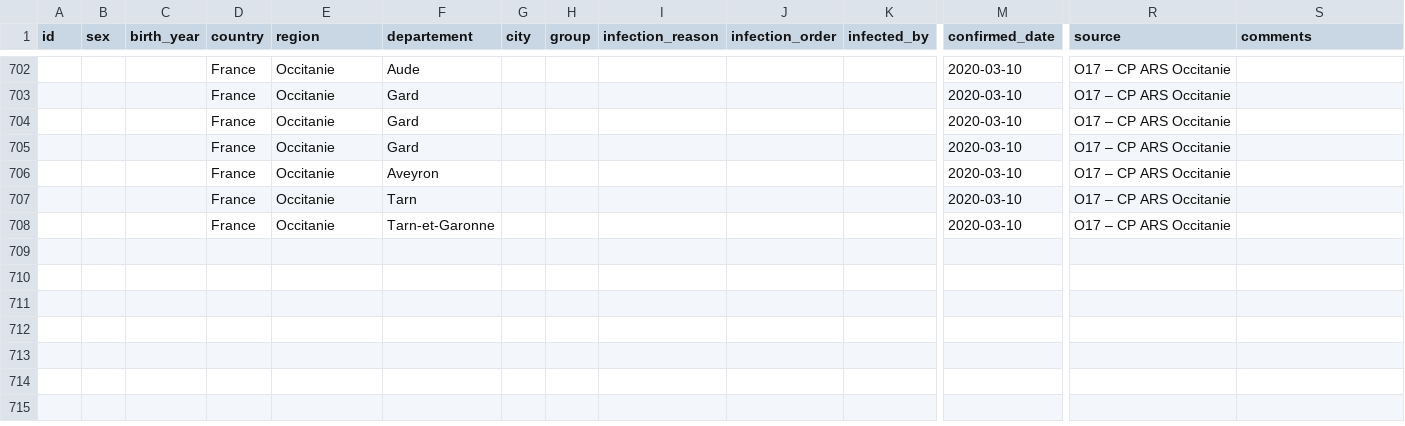
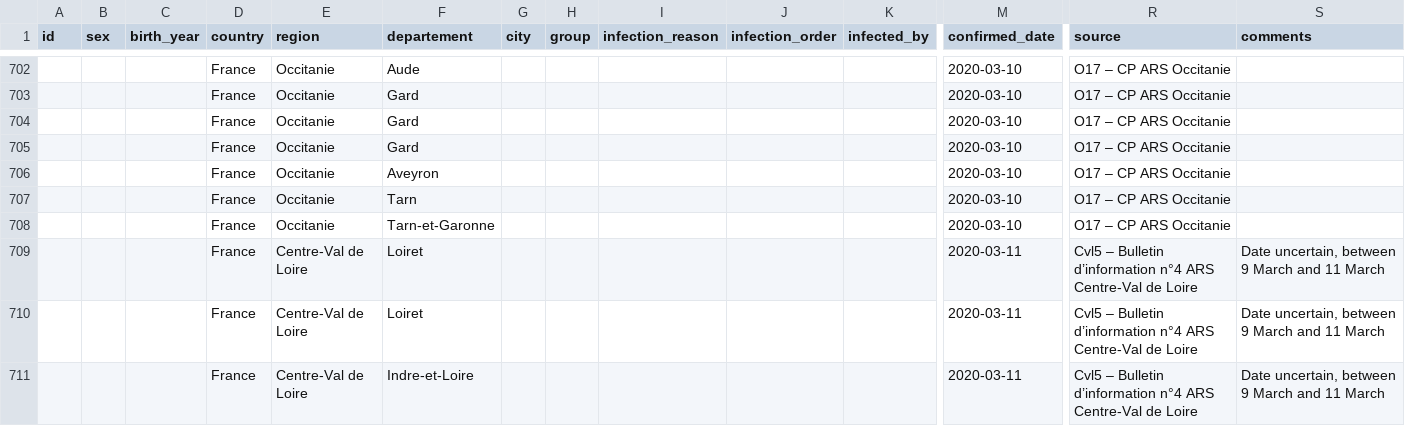
Before and after one commit to lperez31/coronavirus-france-dataset, a CSV file: patient.csv, drawn as a sheet; only a part is shown, gaps mark what is left out; rows hold the shown columns only; the diff names each change by its address in the sheet, - before the commit and + after, or states it on an @@ line.

Commit message:
Update Centre-Val-de-Loire

```diff
--- a/patient.csv
+++ b/patient.csv
+row 709:  |  |  | France | Centre-Val de Loire | Loiret |  |  |  |  |  | 2020-03-11 | Cvl5 – Bulletin d’information n°4 ARS Centre-Val de Loire | Date uncertain, between 9 March and 11 March
+row 710:  |  |  | France | Centre-Val de Loire | Loiret |  |  |  |  |  | 2020-03-11 | Cvl5 – Bulletin d’information n°4 ARS Centre-Val de Loire | Date uncertain, between 9 March and 11 March
+row 711:  |  |  | France | Centre-Val de Loire | Indre-et-Loire |  |  |  |  |  | 2020-03-11 | Cvl5 – Bulletin d’information n°4 ARS Centre-Val de Loire | Date uncertain, between 9 March and 11 March
```
Also changed, not shown: 1 other file.
